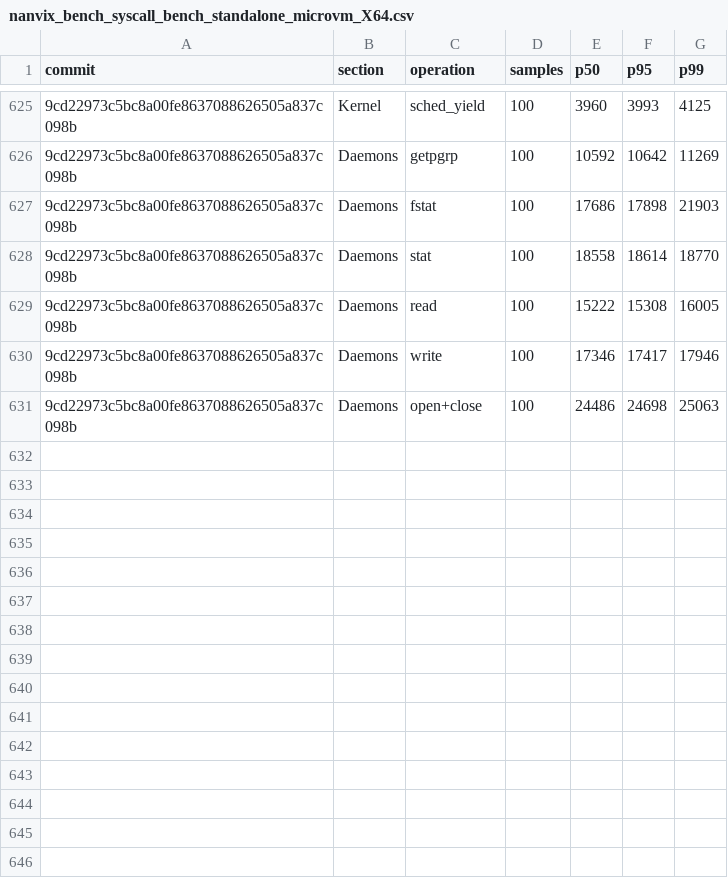
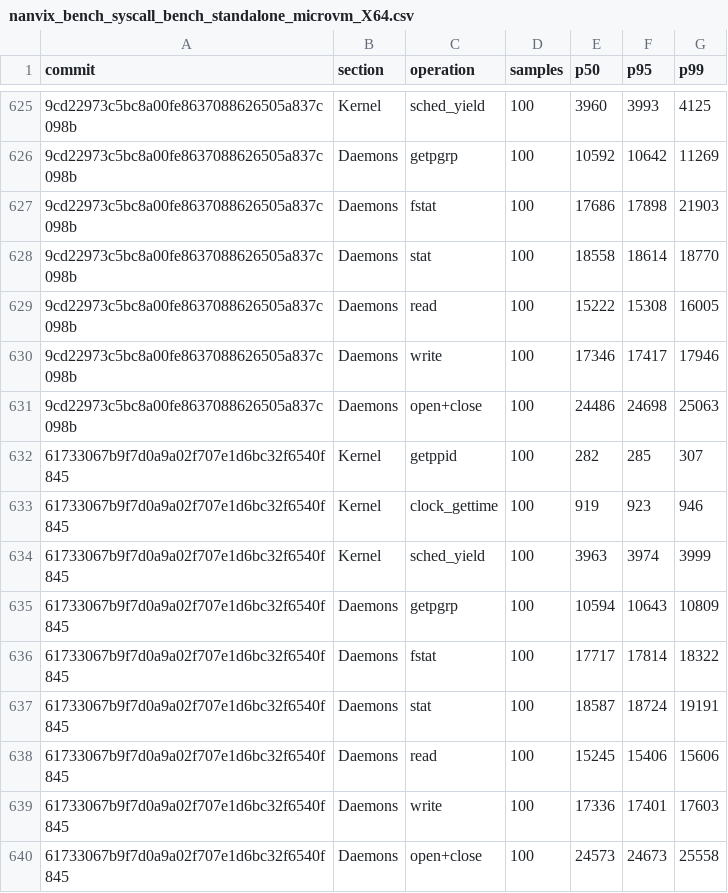
Before and after one commit to nanvix/nanvix, a CSV file: www/bench/data/windows-baremetal/nanvix_bench_syscall_bench_standalone_microvm_X64.csv, drawn as a sheet; only a part is shown, gaps mark what is left out; the diff names each change by its address in the sheet, - before the commit and + after, or states it on an @@ line.

```diff
--- a/www/bench/data/windows-baremetal/nanvix_bench_syscall_bench_standalone_microvm_X64.csv
+++ b/www/bench/data/windows-baremetal/nanvix_bench_syscall_bench_standalone_microvm_X64.csv
+row 632: 61733067b9f7d0a9a02f707e1d6bc32f6540f845 | Kernel | getppid | 100 | 282 | 285 | 307
+row 633: 61733067b9f7d0a9a02f707e1d6bc32f6540f845 | Kernel | clock_gettime | 100 | 919 | 923 | 946
+row 634: 61733067b9f7d0a9a02f707e1d6bc32f6540f845 | Kernel | sched_yield | 100 | 3963 | 3974 | 3999
+row 635: 61733067b9f7d0a9a02f707e1d6bc32f6540f845 | Daemons | getpgrp | 100 | 10594 | 10643 | 10809
+row 636: 61733067b9f7d0a9a02f707e1d6bc32f6540f845 | Daemons | fstat | 100 | 17717 | 17814 | 18322
+row 637: 61733067b9f7d0a9a02f707e1d6bc32f6540f845 | Daemons | stat | 100 | 18587 | 18724 | 19191
+row 638: 61733067b9f7d0a9a02f707e1d6bc32f6540f845 | Daemons | read | 100 | 15245 | 15406 | 15606
+row 639: 61733067b9f7d0a9a02f707e1d6bc32f6540f845 | Daemons | write | 100 | 17336 | 17401 | 17603
+row 640: 61733067b9f7d0a9a02f707e1d6bc32f6540f845 | Daemons | open+close | 100 | 24573 | 24673 | 25558
```
Also changed, not shown: www/bench/data/windows-baremetal/nanvix_bench_snapshot_restore_standalone_microvm_X64.csv, www/bench/data/windows-baremetal/nanvix_bench_vfs_bench_standalone_microvm_X64.csv, 6 other files.
